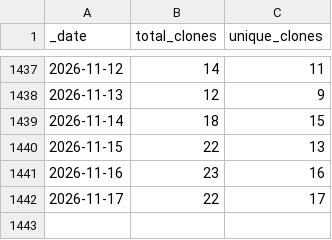
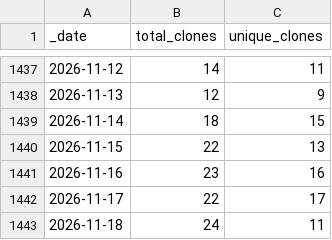
Before and after one commit to markusschanta/awesome-jupyter, a CSV file: traffic/clones.csv, drawn as a sheet; only a part is shown, gaps mark what is left out; the diff names each change by its address in the sheet, - before the commit and + after, or states it on an @@ line.

Commit message:
GitHub traffic

```diff
--- a/traffic/clones.csv
+++ b/traffic/clones.csv
+row 1443: 2026-11-18 | 24 | 11
```
Also changed, not shown: traffic/views.csv, 1 other file.
